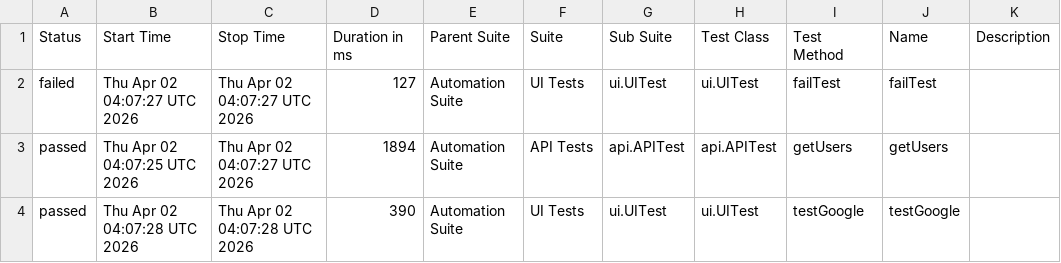
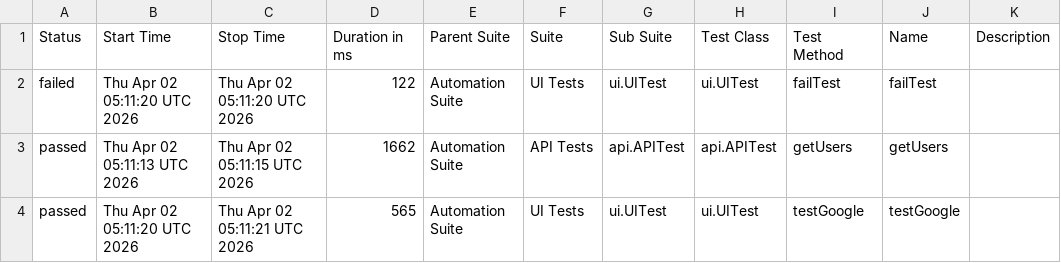
Before and after one commit to Irene011878/Allure-Pro-Framework, a CSV file: data/suites.csv, drawn as a sheet.

```diff
--- a/data/suites.csv
+++ b/data/suites.csv
@@ -1,4 +1,4 @@
 "Status","Start Time","Stop Time","Duration in ms","Parent Suite","Suite","Sub Suite","Test Class","Test Method","Name","Description"
-"failed","Thu Apr 02 04:07:27 UTC 2026","Thu Apr 02 04:07:27 UTC 2026","127","Automation Suite","UI Tests","ui.UITest","ui.UITest","failTest","failTest",""
-"passed","Thu Apr 02 04:07:25 UTC 2026","Thu Apr 02 04:07:27 UTC 2026","1894","Automation Suite","API Tests","api.APITest","api.APITest","getUsers","getUsers",""
-"passed","Thu Apr 02 04:07:28 UTC 2026","Thu Apr 02 04:07:28 UTC 2026","390","Automation Suite","UI Tests","ui.UITest","ui.UITest","testGoogle","testGoogle",""
+"failed","Thu Apr 02 05:11:20 UTC 2026","Thu Apr 02 05:11:20 UTC 2026","122","Automation Suite","UI Tests","ui.UITest","ui.UITest","failTest","failTest",""
+"passed","Thu Apr 02 05:11:13 UTC 2026","Thu Apr 02 05:11:15 UTC 2026","1662","Automation Suite","API Tests","api.APITest","api.APITest","getUsers","getUsers",""
+"passed","Thu Apr 02 05:11:20 UTC 2026","Thu Apr 02 05:11:21 UTC 2026","565","Automation Suite","UI Tests","ui.UITest","ui.UITest","testGoogle","testGoogle",""
```
Also changed, not shown: 16 other files.
